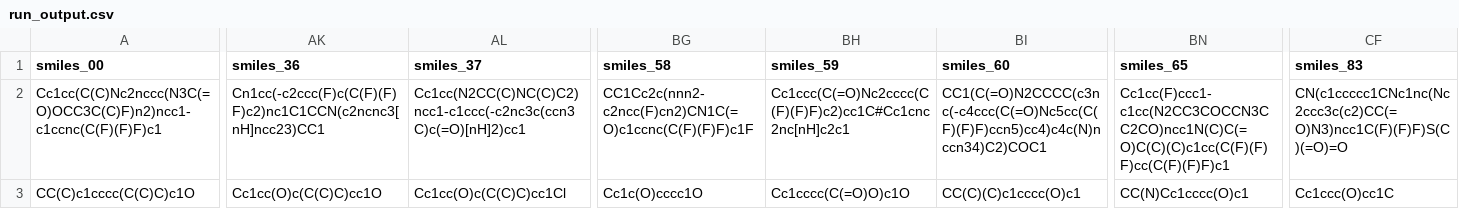
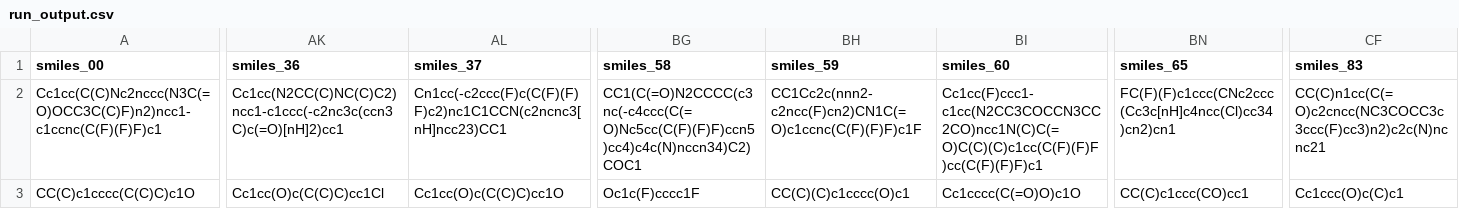
Before and after one commit to ersilia-os/eos2hzy, a CSV file: model/framework/examples/run_output.csv, drawn as a sheet; only a part is shown, gaps mark what is left out; the diff covers the shown part only; the diff names each change by its address in the sheet, - before the commit and + after, or states it on an @@ line.

```diff
--- a/model/framework/examples/run_output.csv
+++ b/model/framework/examples/run_output.csv
-AK2 (smiles_36): Cn1cc(-c2ccc(F)c(C(F)(F)F)c2)nc1C1CCN(c2ncnc3[nH]ncc23)CC1
+AK2 (smiles_36): Cc1cc(N2CC(C)NC(C)C2)ncc1-c1ccc(-c2nc3c(ccn3C)c(=O)[nH]2)cc1
-AL2 (smiles_37): Cc1cc(N2CC(C)NC(C)C2)ncc1-c1ccc(-c2nc3c(ccn3C)c(=O)[nH]2)cc1
+AL2 (smiles_37): Cn1cc(-c2ccc(F)c(C(F)(F)F)c2)nc1C1CCN(c2ncnc3[nH]ncc23)CC1
-BG2 (smiles_58): CC1Cc2c(nnn2-c2ncc(F)cn2)CN1C(=O)c1ccnc(C(F)(F)F)c1F
+BG2 (smiles_58): CC1(C(=O)N2CCCC(c3nc(-c4ccc(C(=O)Nc5cc(C(F)(F)F)ccn5)cc4)c4c(N)nccn34)C2)COC1
-BH2 (smiles_59): Cc1ccc(C(=O)Nc2cccc(C(F)(F)F)c2)cc1C#Cc1cnc2nc[nH]c2c1
+BH2 (smiles_59): CC1Cc2c(nnn2-c2ncc(F)cn2)CN1C(=O)c1ccnc(C(F)(F)F)c1F
-BI2 (smiles_60): CC1(C(=O)N2CCCC(c3nc(-c4ccc(C(=O)Nc5cc(C(F)(F)F)ccn5)cc4)c4c(N)nccn34)C2)COC1
+BI2 (smiles_60): Cc1cc(F)ccc1-c1cc(N2CC3COCCN3CC2CO)ncc1N(C)C(=O)C(C)(C)c1cc(C(F)(F)F)cc(C(F)(F)F)c1
-BN2 (smiles_65): Cc1cc(F)ccc1-c1cc(N2CC3COCCN3CC2CO)ncc1N(C)C(=O)C(C)(C)c1cc(C(F)(F)F)cc(C(F)(F)F)c1
+BN2 (smiles_65): FC(F)(F)c1ccc(CNc2ccc(Cc3c[nH]c4ncc(Cl)cc34)cn2)cn1
-CF2 (smiles_83): CN(c1ccccc1CNc1nc(Nc2ccc3c(c2)CC(=O)N3)ncc1C(F)(F)F)S(C)(=O)=O
+CF2 (smiles_83): CC(C)n1cc(C(=O)c2cncc(NC3COCC3c3ccc(F)cc3)n2)c2c(N)ncnc21
-AK3 (smiles_36): Cc1cc(O)c(C(C)C)cc1O
+AK3 (smiles_36): Cc1cc(O)c(C(C)C)cc1Cl
-AL3 (smiles_37): Cc1cc(O)c(C(C)C)cc1Cl
+AL3 (smiles_37): Cc1cc(O)c(C(C)C)cc1O
-BG3 (smiles_58): Cc1c(O)cccc1O
+BG3 (smiles_58): Oc1c(F)cccc1F
-BH3 (smiles_59): Cc1cccc(C(=O)O)c1O
+BH3 (smiles_59): CC(C)(C)c1cccc(O)c1
-BI3 (smiles_60): CC(C)(C)c1cccc(O)c1
+BI3 (smiles_60): Cc1cccc(C(=O)O)c1O
-BN3 (smiles_65): CC(N)Cc1cccc(O)c1
+BN3 (smiles_65): CC(C)c1ccc(CO)cc1
-CF3 (smiles_83): Cc1ccc(O)cc1C
+CF3 (smiles_83): Cc1ccc(O)c(C)c1
```
Also changed, not shown: 75 edited cells elsewhere in this file, 1 other file.
